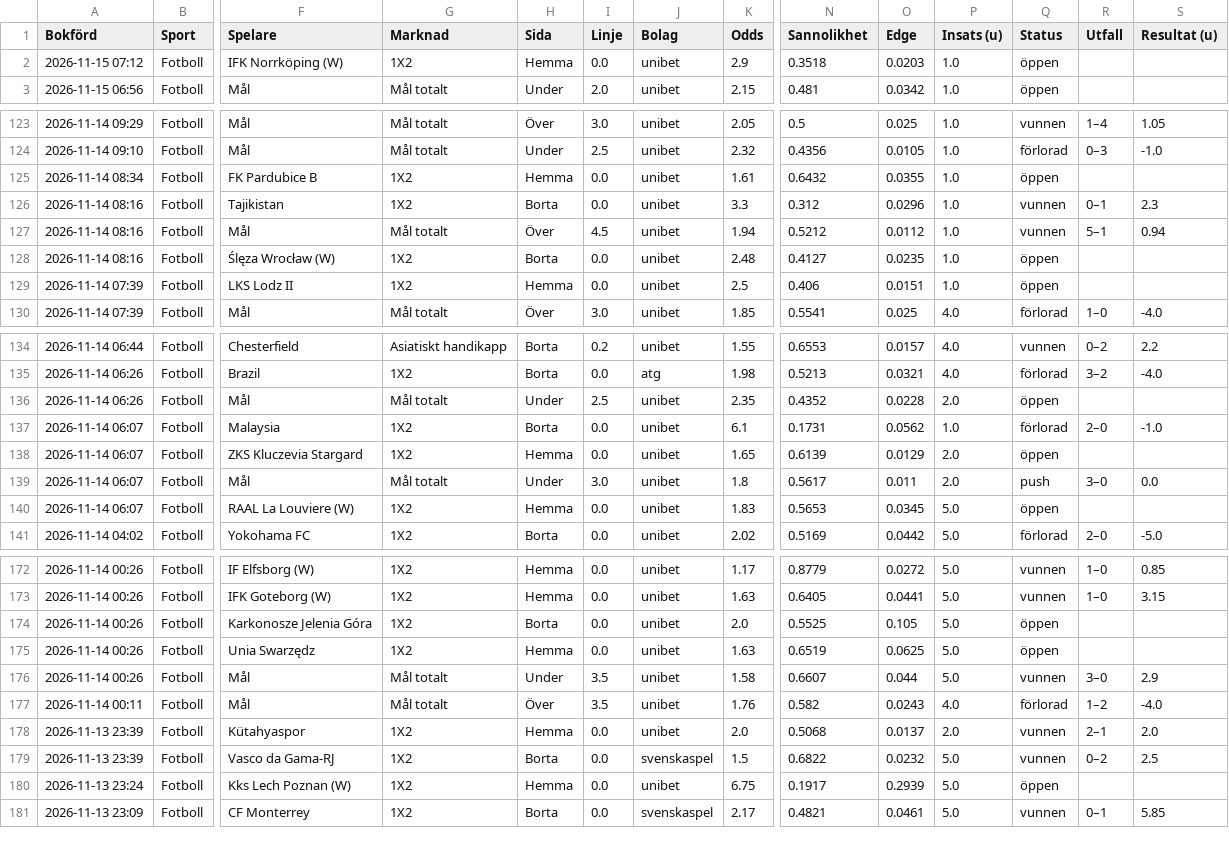
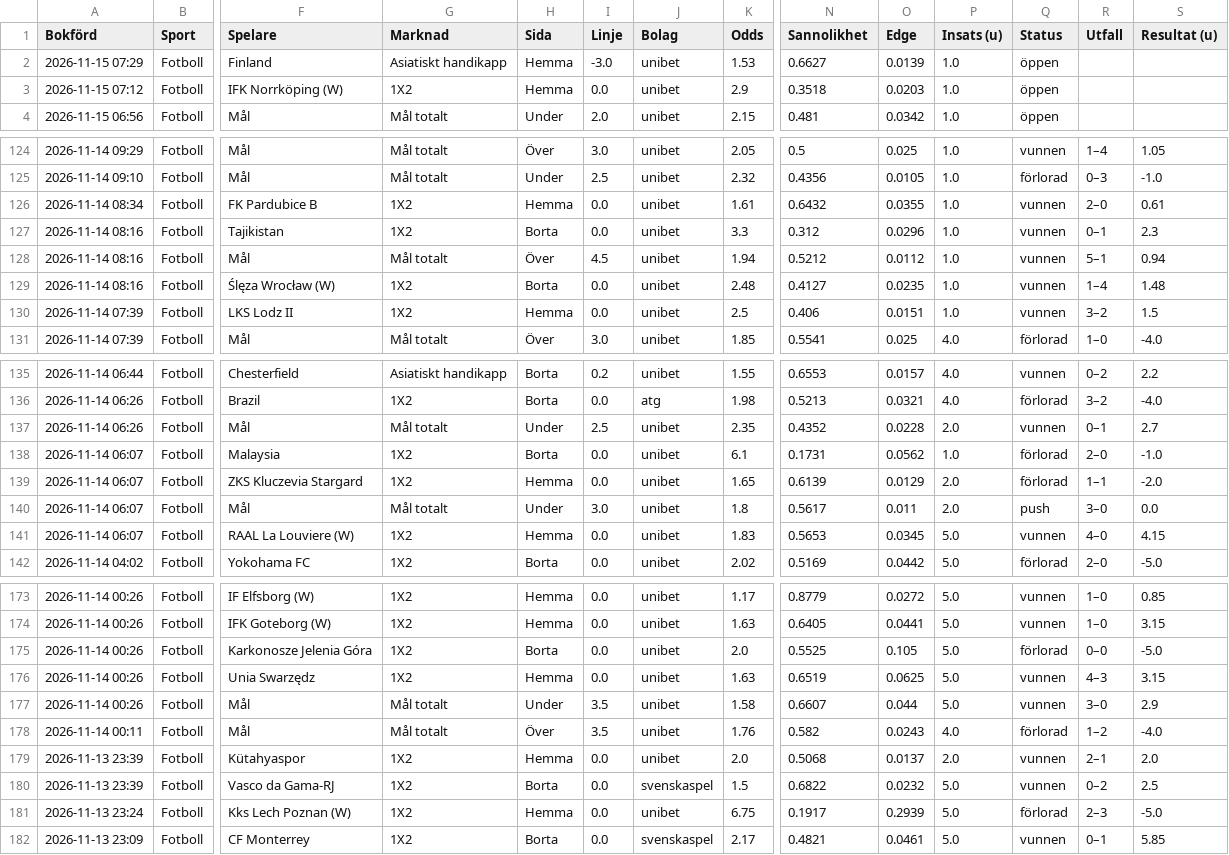
Before and after one commit to FatFockFrank888/propsbot, a CSV file: site/csv/fotboll.csv, drawn as a sheet; only a part is shown, gaps mark what is left out; addresses are those after the commit; rows hold the shown columns only; the diff covers the shown part only; the diff names each change by its address in the sheet, - before the commit and + after, or states it on an @@ line.

```diff
--- a/site/csv/fotboll.csv
+++ b/site/csv/fotboll.csv
+row 2: 2026-11-15 07:29 | Fotboll | Finland | Asiatiskt handikapp | Hemma | -3.0 | unibet | 1.53 | 0.6627 | 0.0139 | 1.0 | öppen
-Q126 (Status): öppen
+Q126 (Status): vunnen
-R126 (Utfall): (empty)
+R126 (Utfall): 2–0
-S126 (Resultat (u)): (empty)
+S126 (Resultat (u)): 0.61
-Q129:Q130 (Status): öppen
+Q129:Q130 (Status): vunnen
-R129 (Utfall): (empty)
+R129 (Utfall): 1–4
-S129 (Resultat (u)): (empty)
+S129 (Resultat (u)): 1.48
-R130 (Utfall): (empty)
+R130 (Utfall): 3–2
-S130 (Resultat (u)): (empty)
+S130 (Resultat (u)): 1.5
-Q137 (Status): öppen
+Q137 (Status): vunnen
-R137 (Utfall): (empty)
+R137 (Utfall): 0–1
-S137 (Resultat (u)): (empty)
+S137 (Resultat (u)): 2.7
-Q139 (Status): öppen
+Q139 (Status): förlorad
-R139 (Utfall): (empty)
+R139 (Utfall): 1–1
-S139 (Resultat (u)): (empty)
+S139 (Resultat (u)): -2.0
-Q141 (Status): öppen
+Q141 (Status): vunnen
-R141 (Utfall): (empty)
+R141 (Utfall): 4–0
-S141 (Resultat (u)): (empty)
+S141 (Resultat (u)): 4.15
-Q175 (Status): öppen
+Q175 (Status): förlorad
-R175 (Utfall): (empty)
+R175 (Utfall): 0–0
-S175 (Resultat (u)): (empty)
+S175 (Resultat (u)): -5.0
-Q176 (Status): öppen
+Q176 (Status): vunnen
-R176 (Utfall): (empty)
+R176 (Utfall): 4–3
-S176 (Resultat (u)): (empty)
+S176 (Resultat (u)): 3.15
-Q181 (Status): öppen
+Q181 (Status): förlorad
-R181 (Utfall): (empty)
+R181 (Utfall): 2–3
-S181 (Resultat (u)): (empty)
+S181 (Resultat (u)): -5.0
```
Also changed, not shown: 32 edited cells elsewhere in this file, site/csv/alla_spel.csv, site/csv/sammanfattning.csv, 15 other files.
